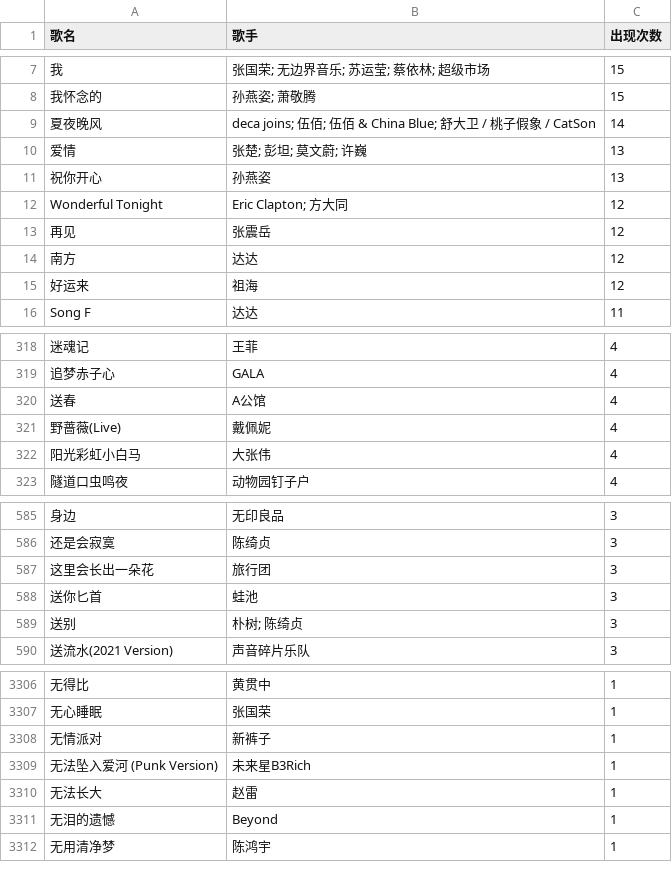
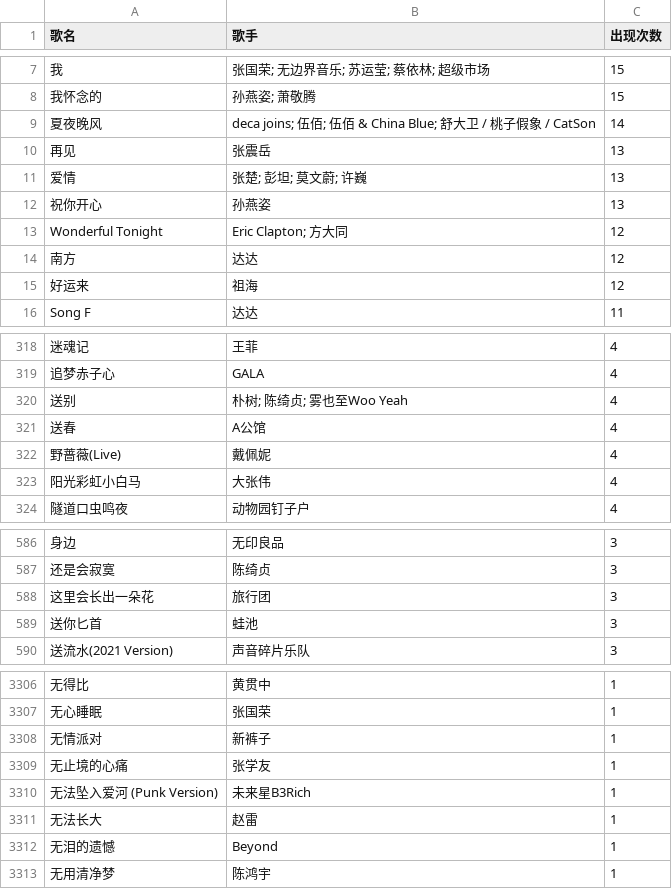
Before and after one commit to syhan/playlist-automator, a CSV file: .stats/song_counts.csv, drawn as a sheet; only a part is shown, gaps mark what is left out; removed rows and columns are numbered as before the commit, all else as after; the diff names each change by its address in the sheet, - before the commit and + after, or states it on an @@ line.

```diff
--- a/.stats/song_counts.csv
+++ b/.stats/song_counts.csv
+row 10: 再见 | 张震岳 | 13
-row 13: 再见 | 张震岳 | 12
+row 320: 送别 | 朴树; 陈绮贞; 雾也至Woo Yeah | 4
-row 589: 送别 | 朴树; 陈绮贞 | 3
+row 3309: 无止境的心痛 | 张学友 | 1
```
Also changed, not shown: 9 other files.
